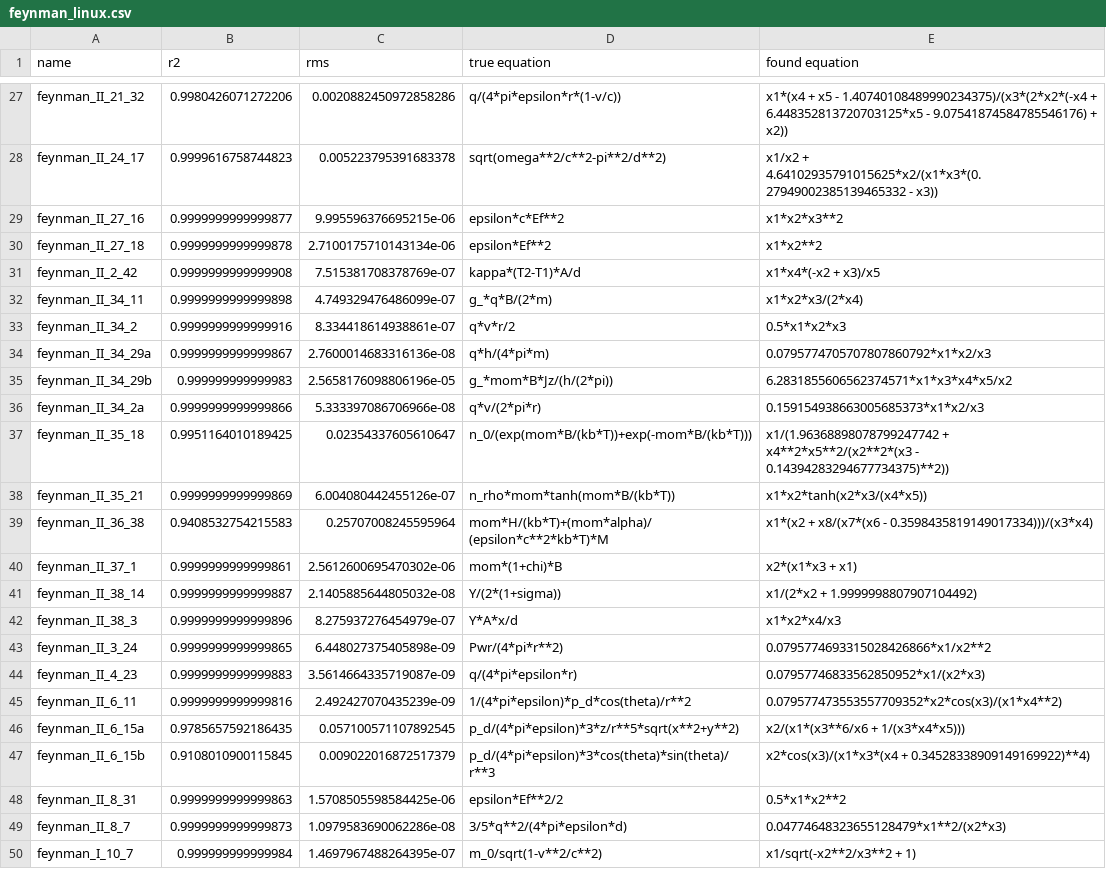
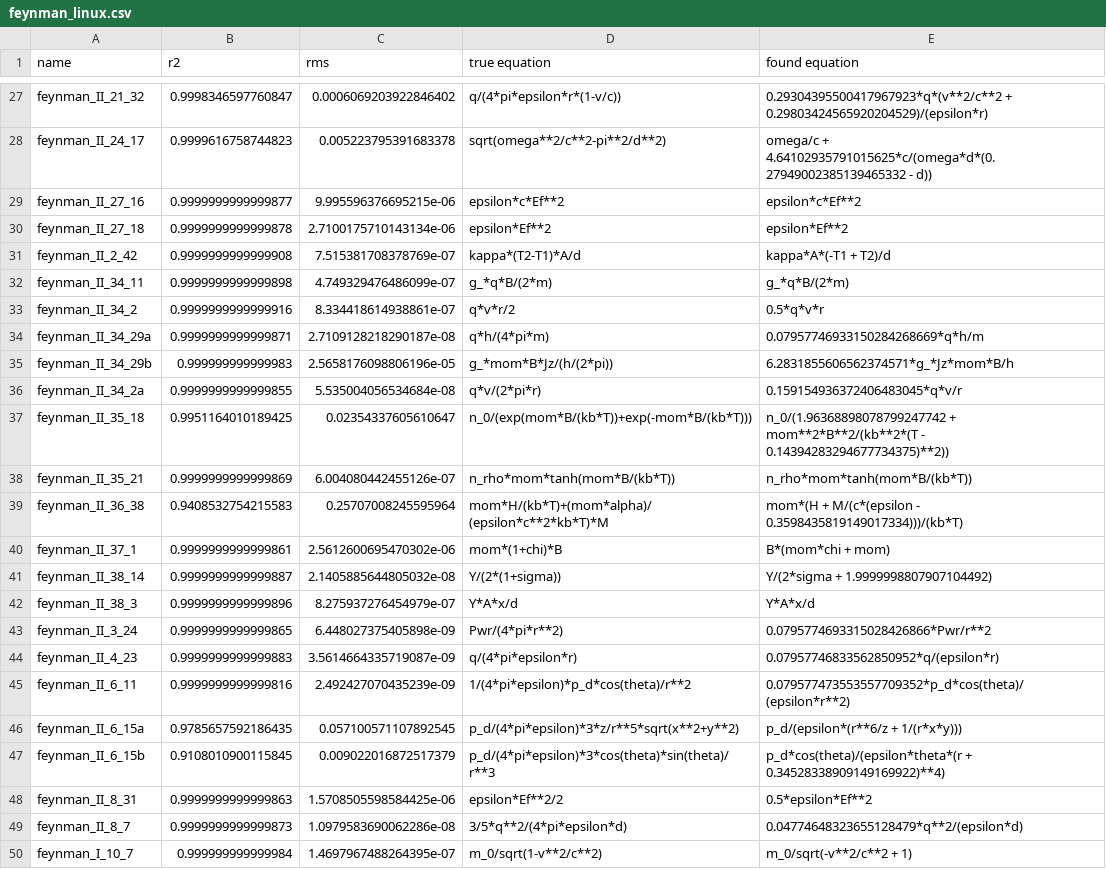
Before and after one commit to janoPig/HROCH, a CSV file: ci-test/results/feynman_linux.csv, drawn as a sheet; only a part is shown, gaps mark what is left out; the diff covers the shown part only; the diff names each change by its address in the sheet, - before the commit and + after, or states it on an @@ line.

```diff
--- a/ci-test/results/feynman_linux.csv
+++ b/ci-test/results/feynman_linux.csv
-B27 (r2): 0.9980426071272206
+B27 (r2): 0.9998346597760847
-C27 (rms): 0.0020882450972858286
+C27 (rms): 0.0006069203922846402
-E27 (found equation): x1*(x4 + x5 - 1.40740108489990234375)/(x3*(2*x2*(-x4 + 6.448352813720703125*x5 - 9.07541874584785546176) + x2))
+E27 (found equation): 0.29304395500417967923*q*(v**2/c**2 + 0.29803424565920204529)/(epsilon*r)
-E28 (found equation): x1/x2 + 4.64102935791015625*x2/(x1*x3*(0.27949002385139465332 - x3))
+E28 (found equation): omega/c + 4.64102935791015625*c/(omega*d*(0.27949002385139465332 - d))
-E29 (found equation): x1*x2*x3**2
+E29 (found equation): epsilon*c*Ef**2
-E30 (found equation): x1*x2**2
+E30 (found equation): epsilon*Ef**2
-E31 (found equation): x1*x4*(-x2 + x3)/x5
+E31 (found equation): kappa*A*(-T1 + T2)/d
-E32 (found equation): x1*x2*x3/(2*x4)
+E32 (found equation): g_*q*B/(2*m)
-E33 (found equation): 0.5*x1*x2*x3
+E33 (found equation): 0.5*q*v*r
-B34 (r2): 0.9999999999999867
+B34 (r2): 0.9999999999999871
-C34 (rms): 2.7600014683316136e-08
+C34 (rms): 2.7109128218290187e-08
-E34 (found equation): 0.0795774705707807860792*x1*x2/x3
+E34 (found equation): 0.07957746933150284268669*q*h/m
-E35 (found equation): 6.2831855606562374571*x1*x3*x4*x5/x2
+E35 (found equation): 6.2831855606562374571*g_*Jz*mom*B/h
-B36 (r2): 0.9999999999999866
+B36 (r2): 0.9999999999999855
-C36 (rms): 5.333397086706966e-08
+C36 (rms): 5.535004056534684e-08
-E36 (found equation): 0.159154938663005685373*x1*x2/x3
+E36 (found equation): 0.159154936372406483045*q*v/r
-E37 (found equation): x1/(1.96368898078799247742 + x4**2*x5**2/(x2**2*(x3 - 0.14394283294677734375)**2))
+E37 (found equation): n_0/(1.96368898078799247742 + mom**2*B**2/(kb**2*(T - 0.14394283294677734375)**2))
-E38 (found equation): x1*x2*tanh(x2*x3/(x4*x5))
+E38 (found equation): n_rho*mom*tanh(mom*B/(kb*T))
-E39 (found equation): x1*(x2 + x8/(x7*(x6 - 0.3598435819149017334)))/(x3*x4)
+E39 (found equation): mom*(H + M/(c*(epsilon - 0.3598435819149017334)))/(kb*T)
-E40 (found equation): x2*(x1*x3 + x1)
+E40 (found equation): B*(mom*chi + mom)
-E41 (found equation): x1/(2*x2 + 1.9999998807907104492)
+E41 (found equation): Y/(2*sigma + 1.9999998807907104492)
-E42 (found equation): x1*x2*x4/x3
+E42 (found equation): Y*A*x/d
-E43 (found equation): 0.0795774693315028426866*x1/x2**2
+E43 (found equation): 0.0795774693315028426866*Pwr/r**2
-E44 (found equation): 0.07957746833562850952*x1/(x2*x3)
+E44 (found equation): 0.07957746833562850952*q/(epsilon*r)
-E45 (found equation): 0.079577473553557709352*x2*cos(x3)/(x1*x4**2)
+E45 (found equation): 0.079577473553557709352*p_d*cos(theta)/(epsilon*r**2)
-E46 (found equation): x2/(x1*(x3**6/x6 + 1/(x3*x4*x5)))
+E46 (found equation): p_d/(epsilon*(r**6/z + 1/(r*x*y)))
-E47 (found equation): x2*cos(x3)/(x1*x3*(x4 + 0.34528338909149169922)**4)
+E47 (found equation): p_d*cos(theta)/(epsilon*theta*(r + 0.34528338909149169922)**4)
-E48 (found equation): 0.5*x1*x2**2
+E48 (found equation): 0.5*epsilon*Ef**2
-E49 (found equation): 0.04774648323655128479*x1**2/(x2*x3)
+E49 (found equation): 0.04774648323655128479*q**2/(epsilon*d)
-E50 (found equation): x1/sqrt(-x2**2/x3**2 + 1)
+E50 (found equation): m_0/sqrt(-v**2/c**2 + 1)
```
Also changed, not shown: 142 edited cells elsewhere in this file.
